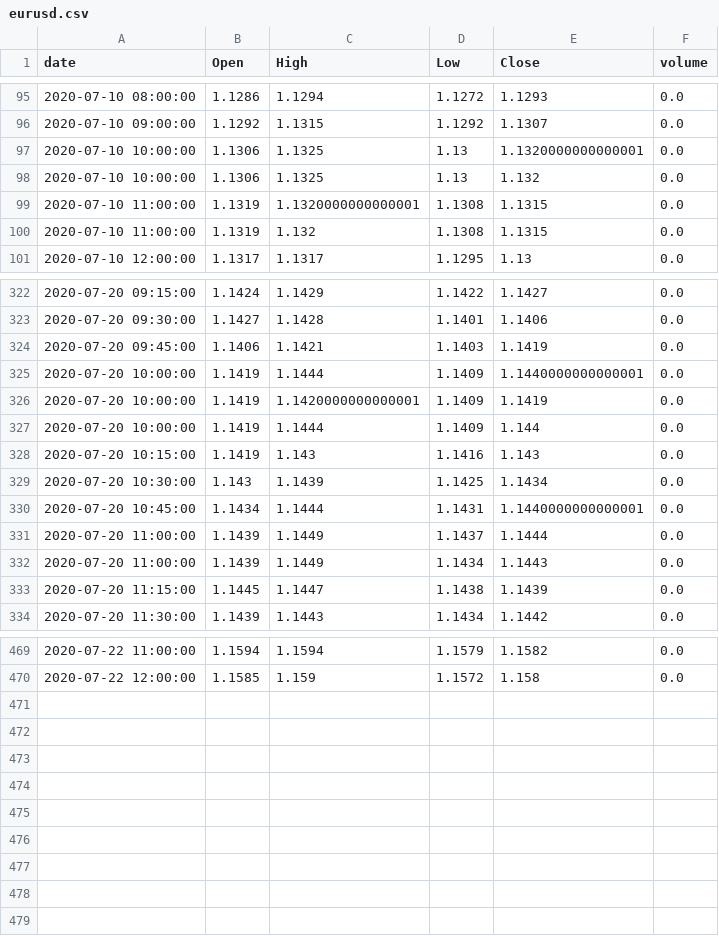
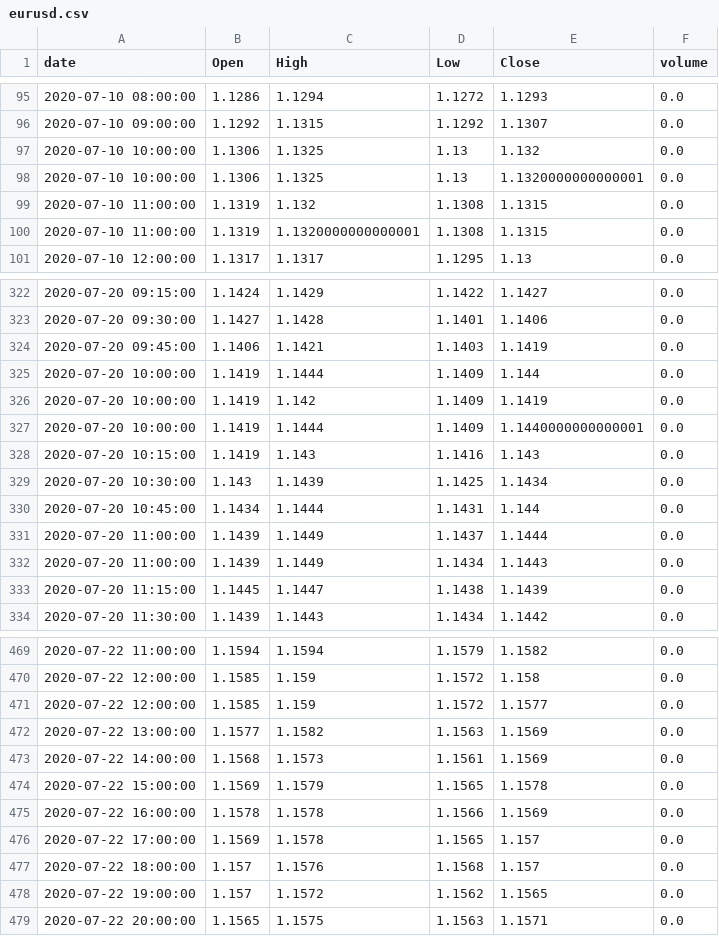
Before and after one commit to guimontico/priceActionFinder, a CSV file: data/eurusd.csv, drawn as a sheet; only a part is shown, gaps mark what is left out; the diff covers the shown part only.

```diff
--- a/data/eurusd.csv
+++ b/data/eurusd.csv
@@ -96,6 +96,6 @@ date,Open,High,Low,Close,volume
 2020-07-10 09:00:00,1.1292,1.1315,1.1292,1.1307,0.0
+2020-07-10 10:00:00,1.1306,1.1325,1.13,1.132,0.0
 2020-07-10 10:00:00,1.1306,1.1325,1.13,1.1320000000000001,0.0
-2020-07-10 10:00:00,1.1306,1.1325,1.13,1.132,0.0
+2020-07-10 11:00:00,1.1319,1.132,1.1308,1.1315,0.0
 2020-07-10 11:00:00,1.1319,1.1320000000000001,1.1308,1.1315,0.0
-2020-07-10 11:00:00,1.1319,1.132,1.1308,1.1315,0.0
 2020-07-10 12:00:00,1.1317,1.1317,1.1295,1.13,0.0
@@ -324,8 +324,8 @@ date,Open,High,Low,Close,volume
 2020-07-20 09:45:00,1.1406,1.1421,1.1403,1.1419,0.0
+2020-07-20 10:00:00,1.1419,1.1444,1.1409,1.144,0.0
+2020-07-20 10:00:00,1.1419,1.142,1.1409,1.1419,0.0
 2020-07-20 10:00:00,1.1419,1.1444,1.1409,1.1440000000000001,0.0
-2020-07-20 10:00:00,1.1419,1.1420000000000001,1.1409,1.1419,0.0
-2020-07-20 10:00:00,1.1419,1.1444,1.1409,1.144,0.0
 2020-07-20 10:15:00,1.1419,1.143,1.1416,1.143,0.0
 2020-07-20 10:30:00,1.143,1.1439,1.1425,1.1434,0.0
-2020-07-20 10:45:00,1.1434,1.1444,1.1431,1.1440000000000001,0.0
+2020-07-20 10:45:00,1.1434,1.1444,1.1431,1.144,0.0
 2020-07-20 11:00:00,1.1439,1.1449,1.1437,1.1444,0.0
@@ -470 +470,10 @@ date,Open,High,Low,Close,volume
 2020-07-22 12:00:00,1.1585,1.159,1.1572,1.158,0.0
+2020-07-22 12:00:00,1.1585,1.159,1.1572,1.1577,0.0
+2020-07-22 13:00:00,1.1577,1.1582,1.1563,1.1569,0.0
+2020-07-22 14:00:00,1.1568,1.1573,1.1561,1.1569,0.0
+2020-07-22 15:00:00,1.1569,1.1579,1.1565,1.1578,0.0
+2020-07-22 16:00:00,1.1578,1.1578,1.1566,1.1569,0.0
+2020-07-22 17:00:00,1.1569,1.1578,1.1565,1.157,0.0
+2020-07-22 18:00:00,1.157,1.1576,1.1568,1.157,0.0
+2020-07-22 19:00:00,1.157,1.1572,1.1562,1.1565,0.0
+2020-07-22 20:00:00,1.1565,1.1575,1.1563,1.1571,0.0
```
Also changed, not shown: 19 moved rows and 25 edited cells elsewhere in this file.
